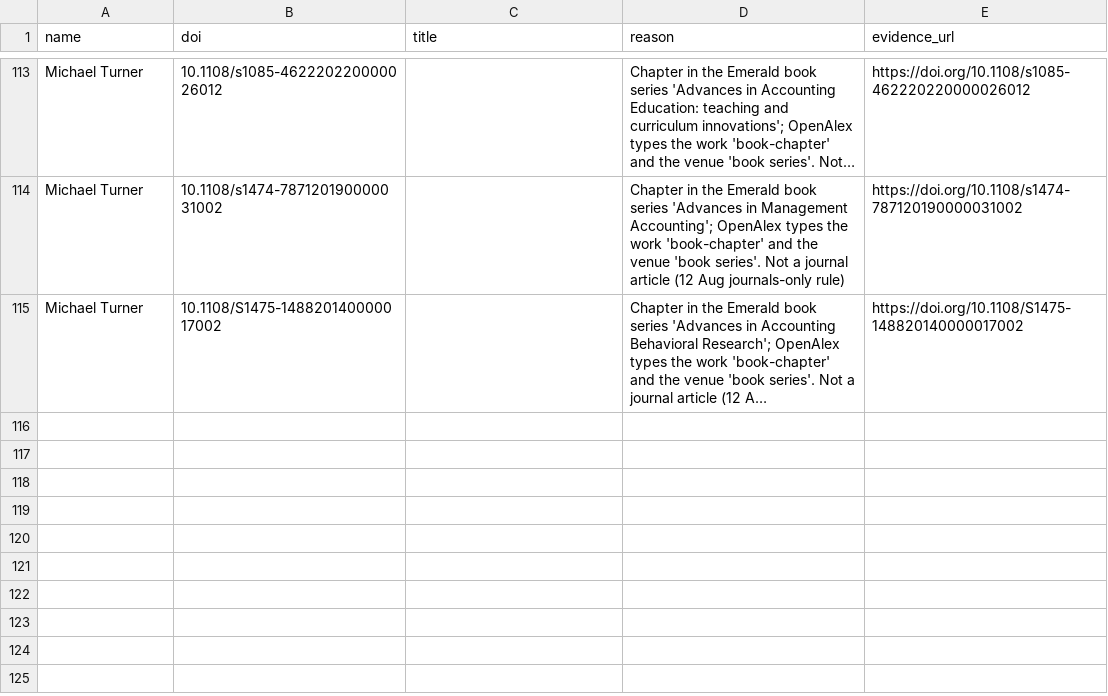
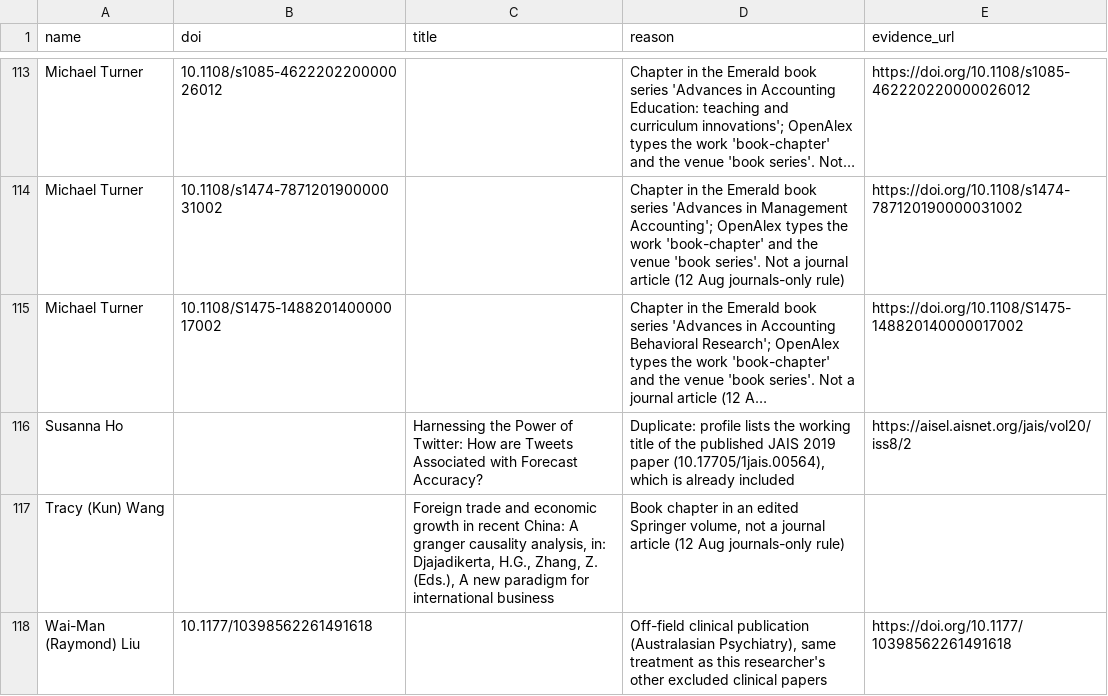
Before and after one commit to yuhanwang0612/cits3200-, a CSV file: data/publication_exclusions.csv, drawn as a sheet; only a part is shown, gaps mark what is left out; long unchanged cells end in …; the diff names each change by its address in the sheet, - before the commit and + after, or states it on an @@ line.

Commit message:
Map UWA Pure status to published/forthcoming; fix ANU years, duplicate, journal and exclusions

```diff
--- a/data/publication_exclusions.csv
+++ b/data/publication_exclusions.csv
+row 116: Susanna Ho |  | Harnessing the Power of Twitter: How are Tweets Associated with Forecast Accuracy? | Duplicate: profile lists the working title of the published JAIS 2019 paper (10.17705/1jais.00564), which is already included | https://aisel.aisnet.org/jais/vol20/iss8/2
+row 117: Tracy (Kun) Wang |  | Foreign trade and economic growth in recent China: A granger causality analysis, in: Djajadikerta, H.G., Zhang, Z. (Eds.), A new paradigm for international business | Book chapter in an edited Springer volume, not a journal article (12 Aug journals-only rule)
+row 118: Wai-Man (Raymond) Liu | 10.1177/10398562261491618 |  | Off-field clinical publication (Australasian Psychiatry), same treatment as this researcher's other excluded clinical papers | https://doi.org/10.1177/10398562261491618
```
Also changed, not shown: data/overrides.csv, 2 other files.
